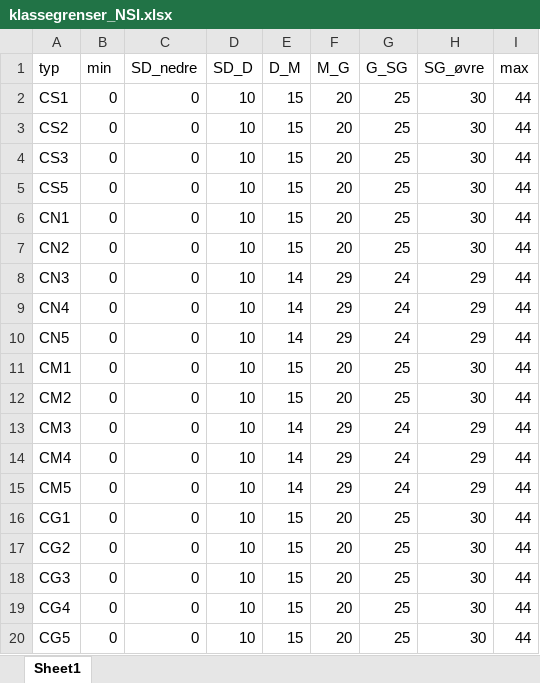
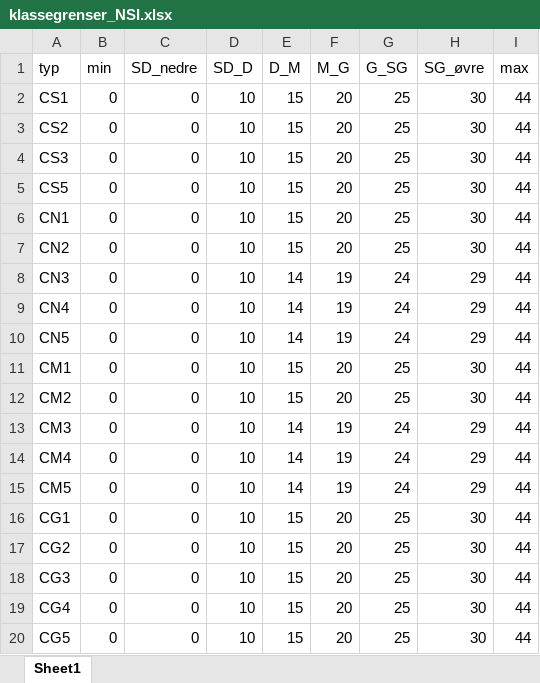
Before and after one commit to NINAnor/WFD2ECA, an Excel workbook: klassegr/klassegrenser_NSI.xlsx, sheet Sheet1, drawn as a sheet; only a part is shown; values as stored, in another font and other column widths than the file's, no borders; the diff names each change by its address in the sheet, - before the commit and + after, or states it on an @@ line.

```diff
--- a/klassegr/klassegrenser_NSI.xlsx (sheet Sheet1)
+++ b/klassegr/klassegrenser_NSI.xlsx (sheet Sheet1)
-F8:F10 (M_G): 29
+F8:F10 (M_G): 19
-F13:F15 (M_G): 29
+F13:F15 (M_G): 19
```
Also changed, not shown: klassegr/klassegrenser_PIT.xlsx, 1 other file.
